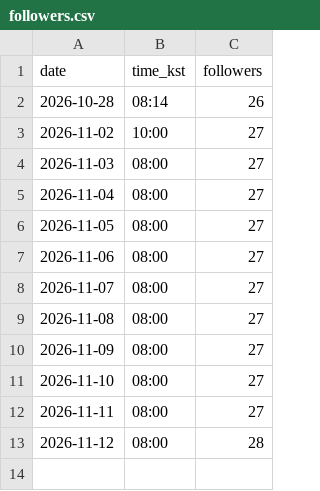
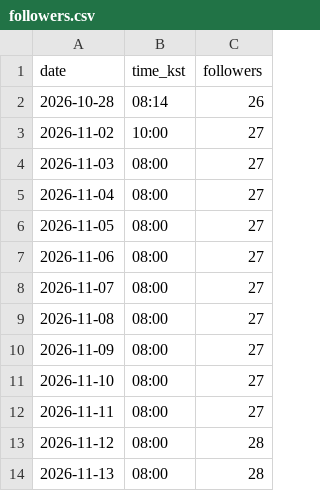
Before and after one commit to kaja-seoul/interpret-note-publisher, a CSV file: data/followers.csv, drawn as a sheet.

```diff
--- a/data/followers.csv
+++ b/data/followers.csv
@@ -13 +13,2 @@ date,time_kst,followers
 2026-11-12,08:00,28
+2026-11-13,08:00,28
```
